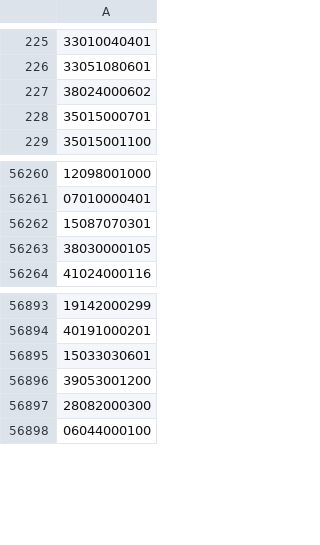
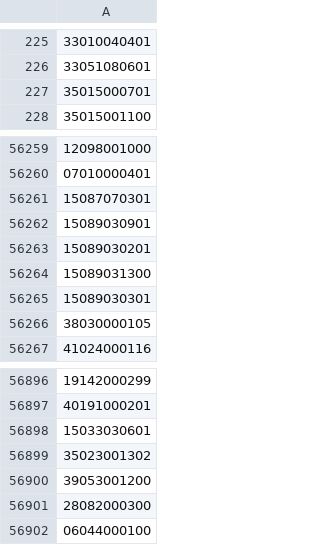
Before and after one commit to OSM-es/validador-ine, a CSV file: ES.csv, drawn as a sheet; only a part is shown, gaps mark what is left out; removed rows and columns are numbered as before the commit, all else as after; the diff names each change by its address in the sheet, - before the commit and + after, or states it on an @@ line.

```diff
--- a/ES.csv
+++ b/ES.csv
-row 227: 38024000602
+row 56262: 15089030901
+row 56263: 15089030201
+row 56264: 15089031300
+row 56265: 15089030301
+row 56899: 35023001302
```
Also changed, not shown: 1 other file.
